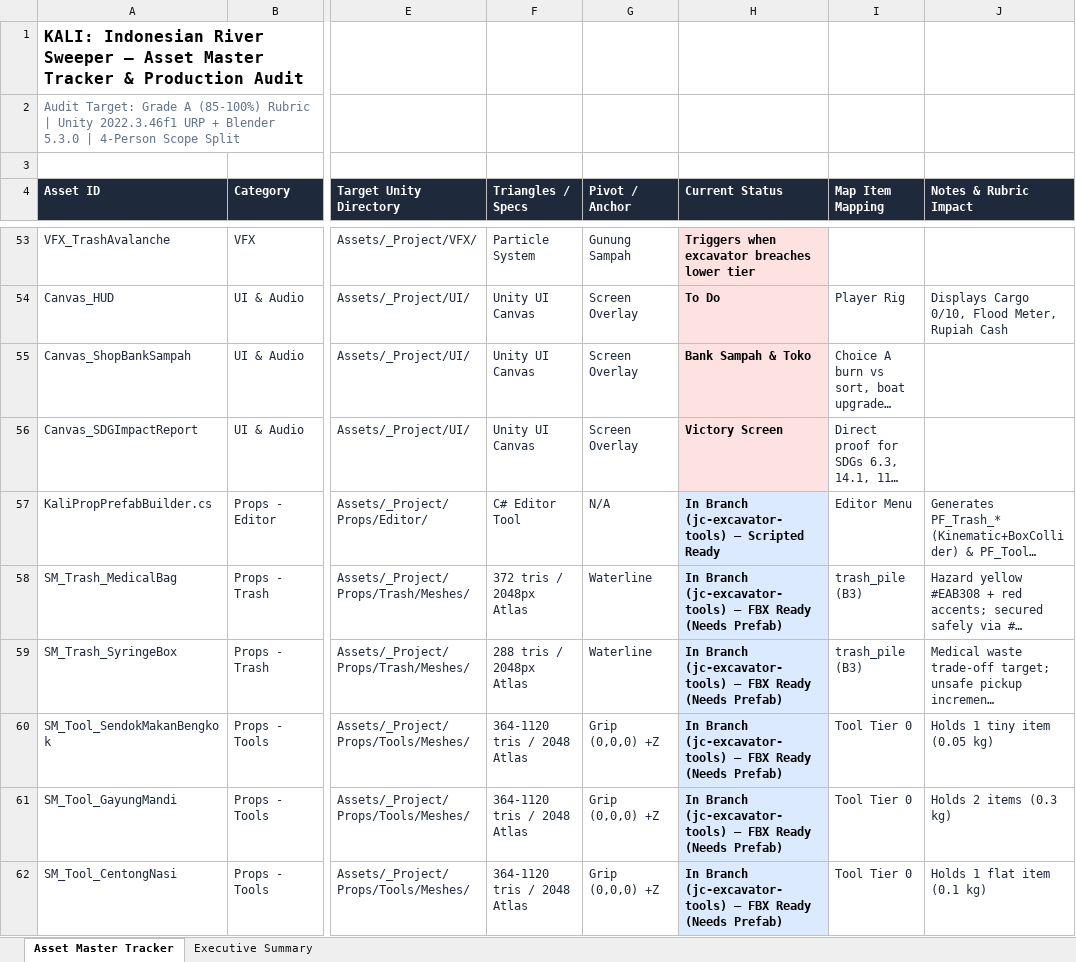
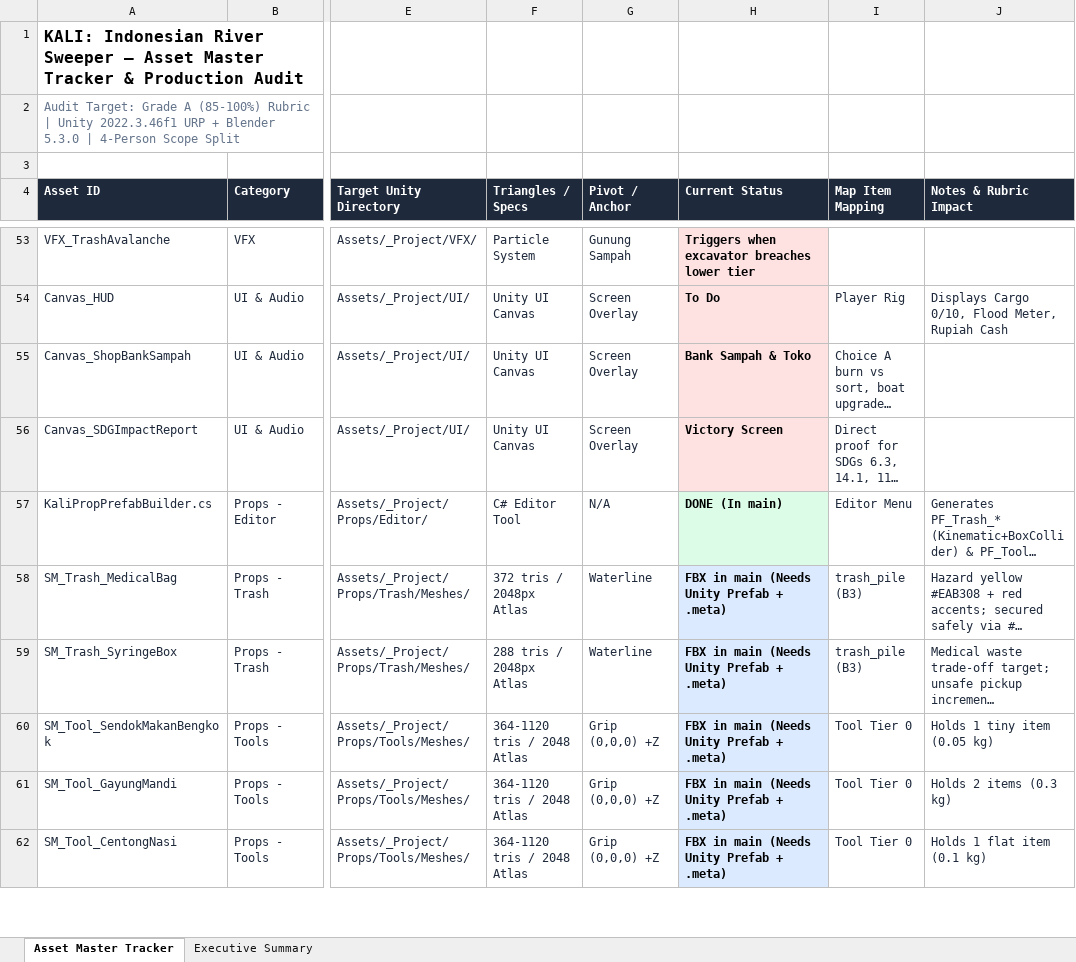
Before and after one commit to Gee123a/kali-river-sweeper, an Excel workbook: docs/KALI_Asset_Master_Tracker.xlsx, sheet Asset Master Tracker, drawn as a sheet; only a part is shown, gaps mark what is left out; long unchanged cells end in …; values as stored, in another font and other column widths than the file's, no borders; the diff covers the shown part only; the diff names each change by its address in the sheet, - before the commit and + after, or states it on an @@ line.

```diff
--- a/docs/KALI_Asset_Master_Tracker.xlsx (sheet Asset Master Tracker)
+++ b/docs/KALI_Asset_Master_Tracker.xlsx (sheet Asset Master Tracker)
-H57 (Current Status): In Branch (jc-excavator-tools) — Scripted Ready
+H57 (Current Status): DONE (In main)
-H58:H62 (Current Status): In Branch (jc-excavator-tools) — FBX Ready (Needs Prefab)
+H58:H62 (Current Status): FBX in main (Needs Unity Prefab + .meta)
```
Also changed, not shown: 18 edited cells elsewhere in this sheet, sheet Executive Summary, 2 other files.
